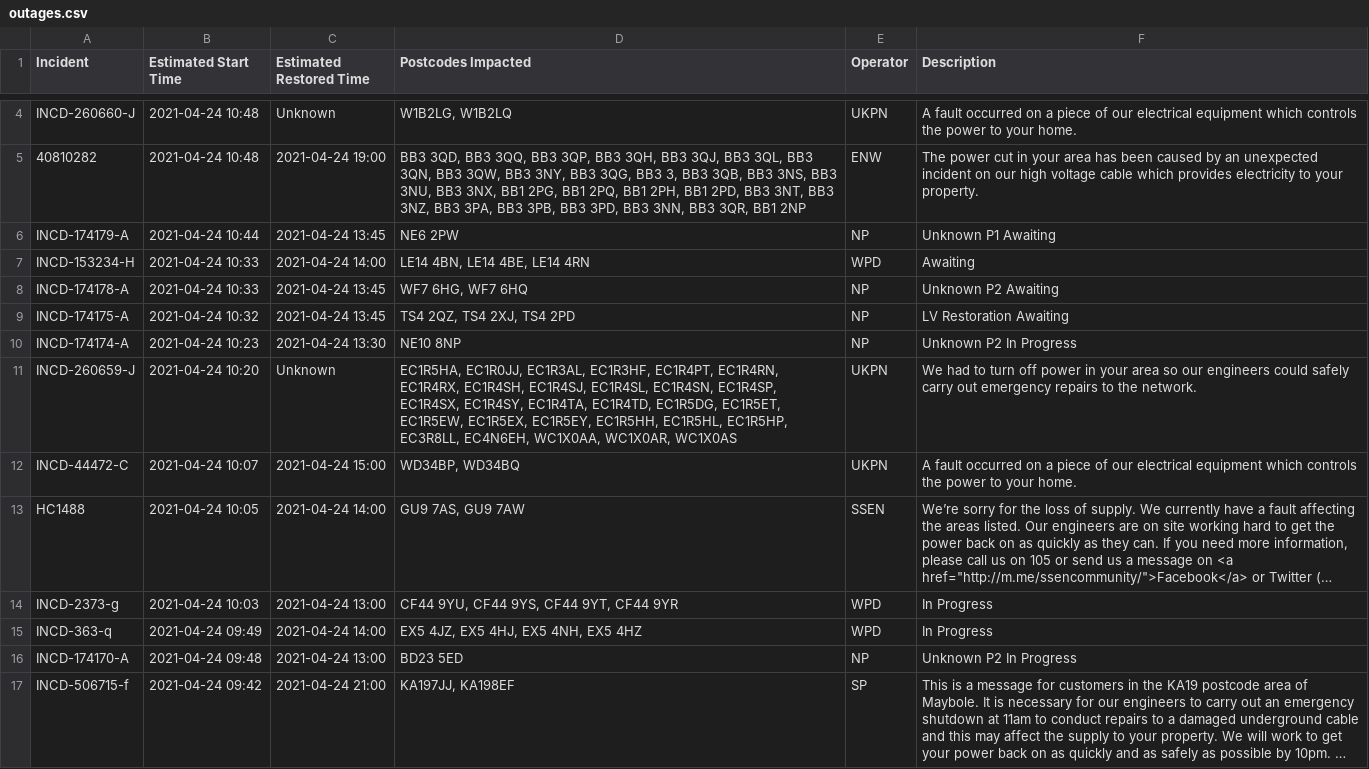
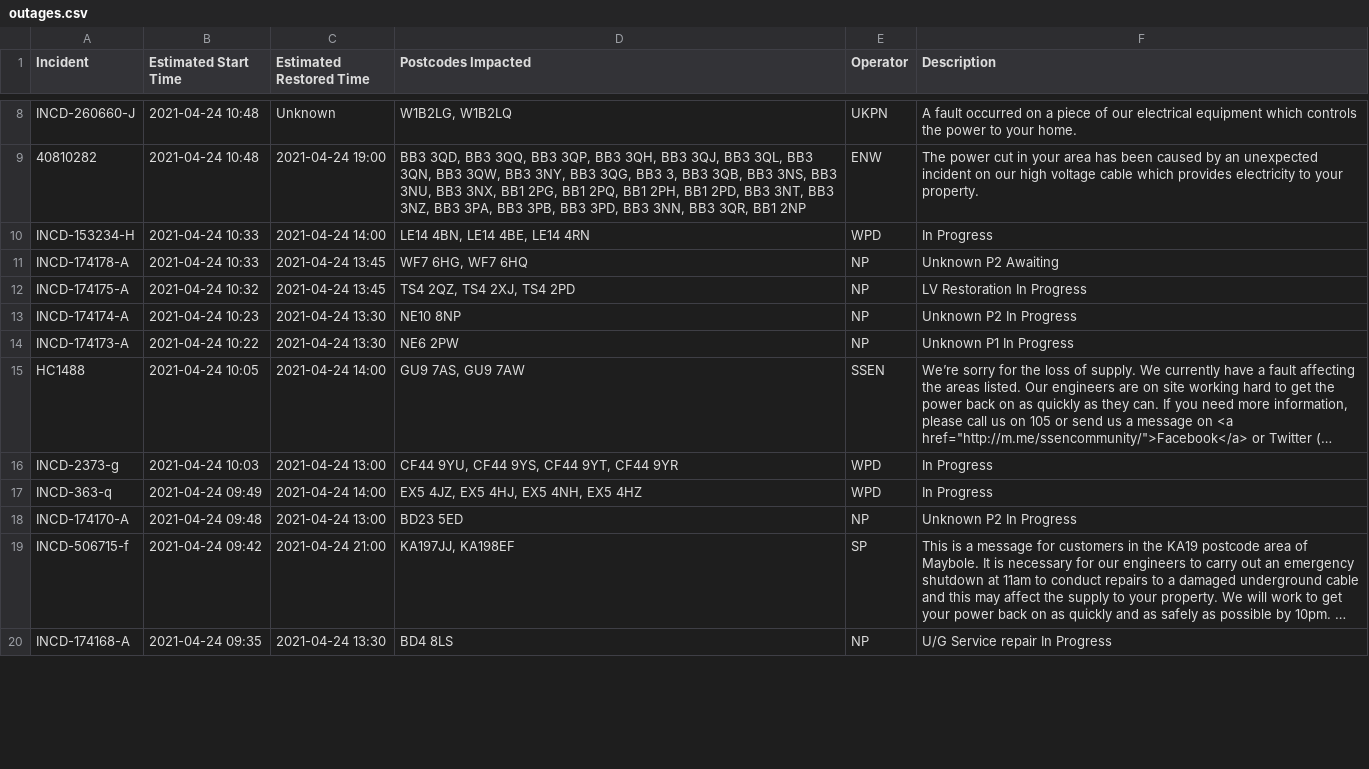
Before and after one commit to OSUKED/Outage-Watch, a CSV file: docs/data/outages.csv, drawn as a sheet; only a part is shown, gaps mark what is left out; the shorter side is filled out with more unchanged rows; long unchanged cells end in …; removed rows and columns are numbered as before the commit, all else as after; the diff covers the shown part only; the diff names each change by its address in the sheet, - before the commit and + after, or states it on an @@ line.

```diff
--- a/docs/data/outages.csv
+++ b/docs/data/outages.csv
-row 6: INCD-174179-A | 2021-04-24 10:44 | 2021-04-24 13:45 | NE6 2PW | NP | Unknown P1 Awaiting
-F10 (Description): Awaiting
+F10 (Description): In Progress
-F12 (Description): LV Restoration Awaiting
+F12 (Description): LV Restoration In Progress
-row 11: INCD-260659-J | 2021-04-24 10:20 | Unknown | EC1R5HA, EC1R0JJ, EC1R3AL, EC1R3HF, EC1R4PT, EC1R4RN, EC1R4RX, EC1R4SH, EC1R4SJ, EC1R4SL, EC1R4SN, EC1R4SP, EC1R4SX, EC1R4SY, EC1R4TA, EC1R4TD, EC1R5DG, EC1R5ET, EC1R5EW, EC1R5EX, EC1R5EY, EC1R5HH, EC1R5HL, EC1R5HP, EC3R8LL, EC4N6EH, WC1X0AA, WC1X0AR, WC1X0AS | UKPN | We had to turn off power in your area so our engineers could safely carry out emergency repairs to the network.
-row 12: INCD-44472-C | 2021-04-24 10:07 | 2021-04-24 15:00 | WD34BP, WD34BQ | UKPN | A fault occurred on a piece of our electrical equipment which controls the power to your home.
+row 14: INCD-174173-A | 2021-04-24 10:22 | 2021-04-24 13:30 | NE6 2PW | NP | Unknown P1 In Progress
```
Also changed, not shown: 7 added rows, 9 removed rows, 1 moved row and 5 edited cells elsewhere in this file, 8 other files.
